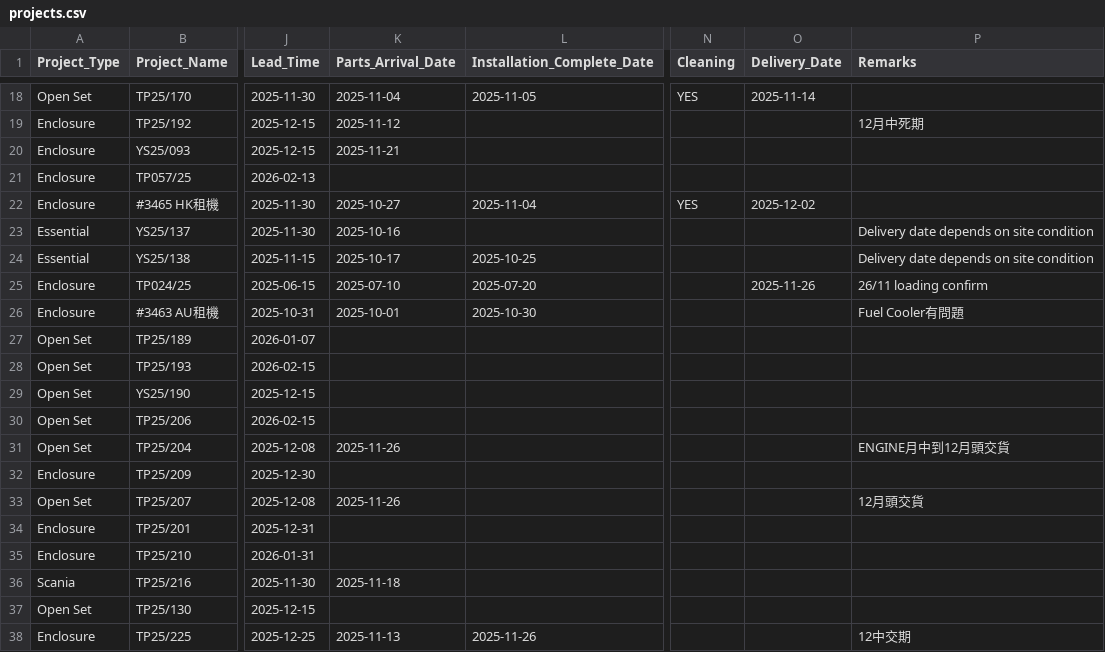
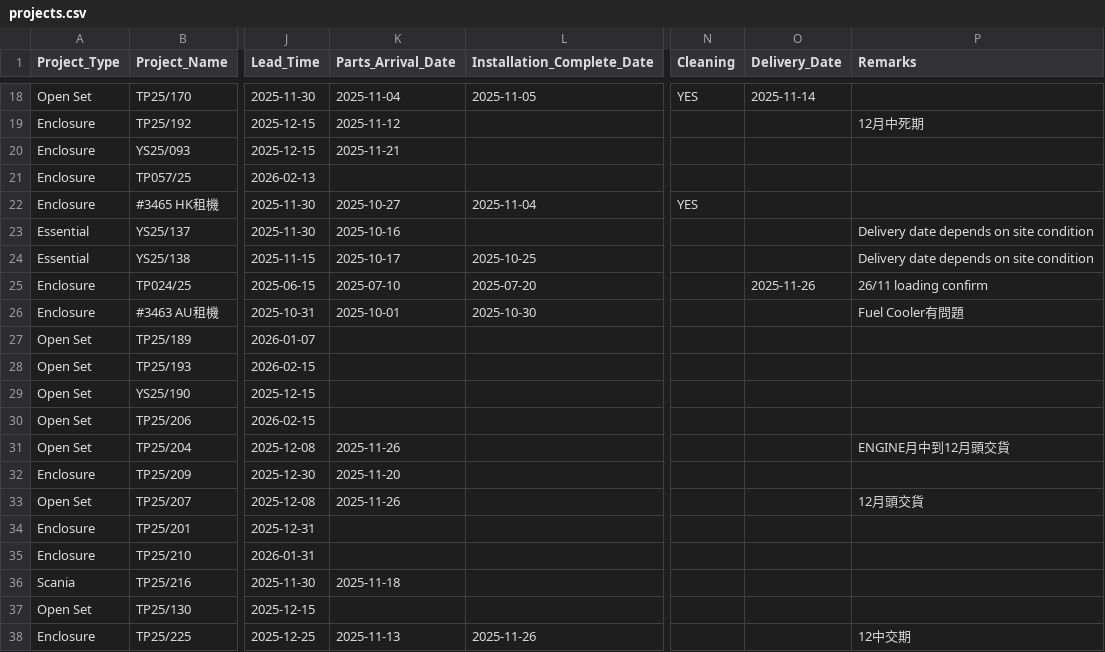
Before and after one commit to goldenfootballboy-create/yip-shing-dashboard, a CSV file: projects.csv, drawn as a sheet; only a part is shown, gaps mark what is left out; the diff names each change by its address in the sheet, - before the commit and + after, or states it on an @@ line.

Commit message:
Update projects.csv

```diff
--- a/projects.csv
+++ b/projects.csv
-O22 (Delivery_Date): 2025-12-02
+O22 (Delivery_Date): (empty)
-K32 (Parts_Arrival_Date): (empty)
+K32 (Parts_Arrival_Date): 2025-11-20
```
